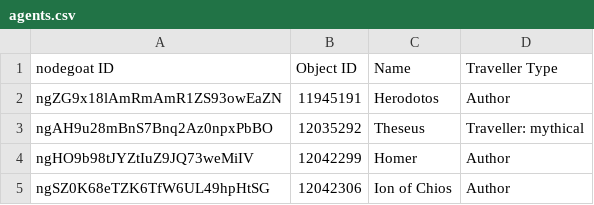
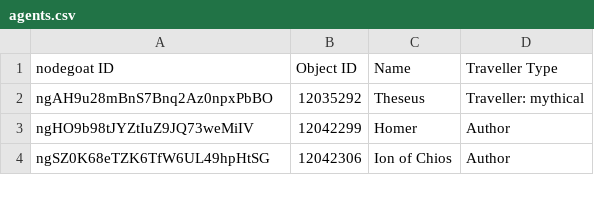
Before and after one commit to pyzmark/migmag, a CSV file: agents.csv, drawn as a sheet; only a part is shown; the diff names each change by its address in the sheet, - before the commit and + after, or states it on an @@ line.

```diff
--- a/agents.csv
+++ b/agents.csv
-row 2: ngZG9x18lAmRmAmR1ZS93owEaZN | 11945191 | Herodotos | Author
```
Also changed, not shown: mythjour.csv, places.csv, 5 other files.
